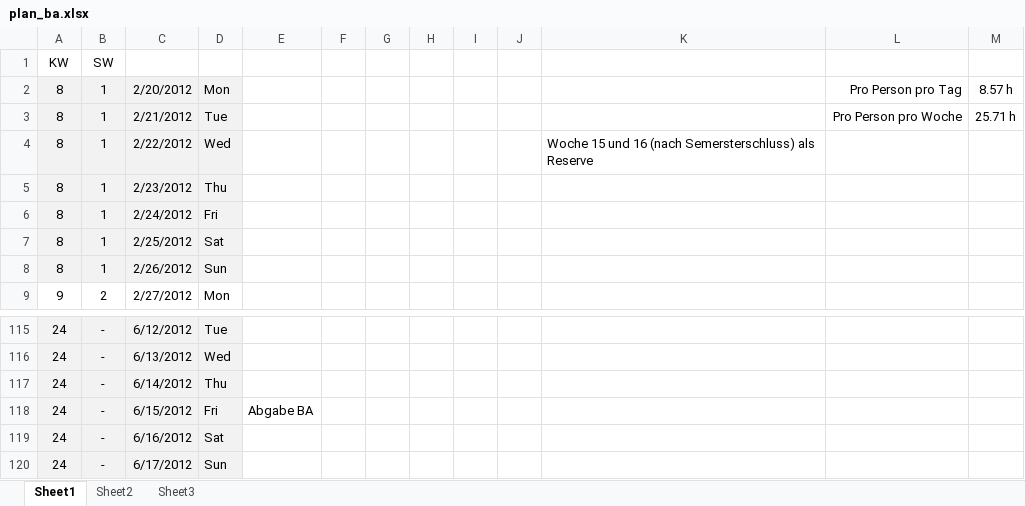
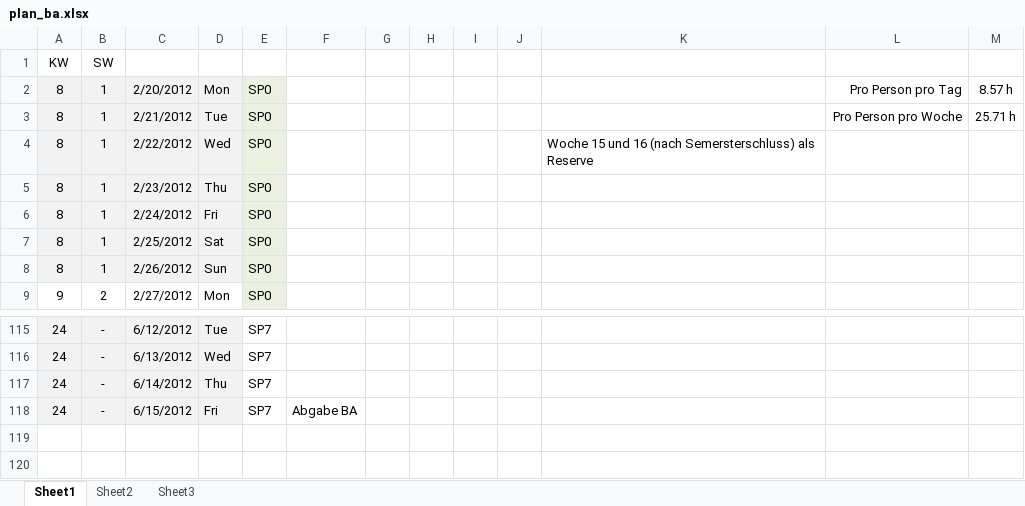
Before and after one commit to lukaselmer/hsr-bachelor-thesis-videowall, an Excel workbook: doc/plan_ba.xlsx, sheet Sheet1, drawn as a sheet; only a part is shown, gaps mark what is left out; values as stored, in another font and other column widths than the file's, no borders; removed rows and columns are numbered as before the commit, all else as after; the diff names each change by its address in the sheet, - before the commit and + after, or states it on an @@ line.

```diff
--- a/doc/plan_ba.xlsx (sheet Sheet1)
+++ b/doc/plan_ba.xlsx (sheet Sheet1)
+column E, rows 2-9: all SP0; rows 115-118: all SP7
-column F, empty
-row 119: 24 | - | 6/16/2012 | Sat
-row 120: 24 | - | 6/17/2012 | Sun
```
Also changed, not shown: 1 other file.
